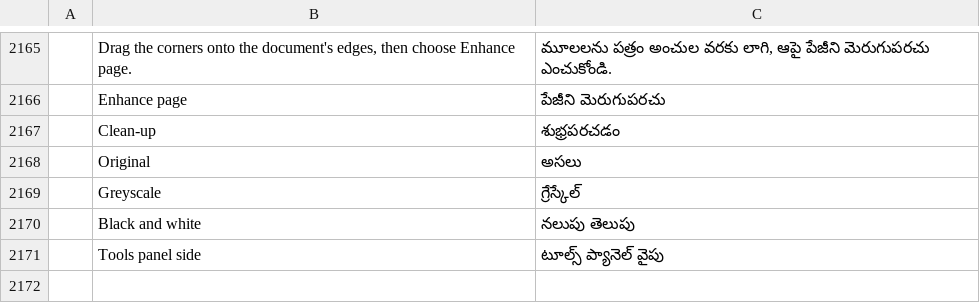
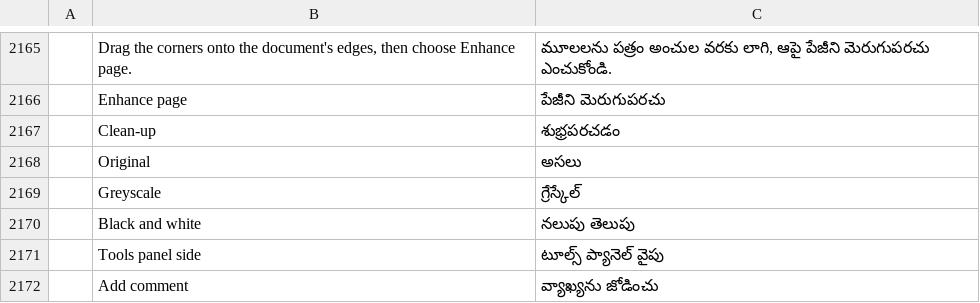
Before and after one commit to 23sati/pdfcraft, a TSV file: crates/ui-egui/src/i18n/te.tsv, drawn as a sheet; only a part is shown, gaps mark what is left out; the diff names each change by its address in the sheet, - before the commit and + after, or states it on an @@ line.

Commit message:
Catalogs: Add comment in every interface language; refresh hashes

```diff
--- a/crates/ui-egui/src/i18n/te.tsv
+++ b/crates/ui-egui/src/i18n/te.tsv
+row 2172:  | Add comment | వ్యాఖ్యను జోడించు
```
Also changed, not shown: crates/ui-egui/src/i18n/bg.tsv, crates/ui-egui/src/i18n/el.tsv, 18 other files.
